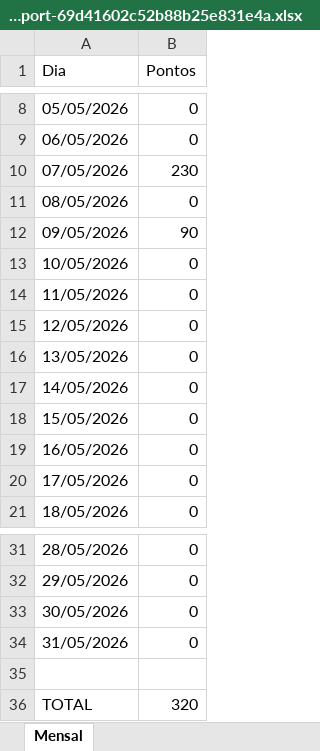
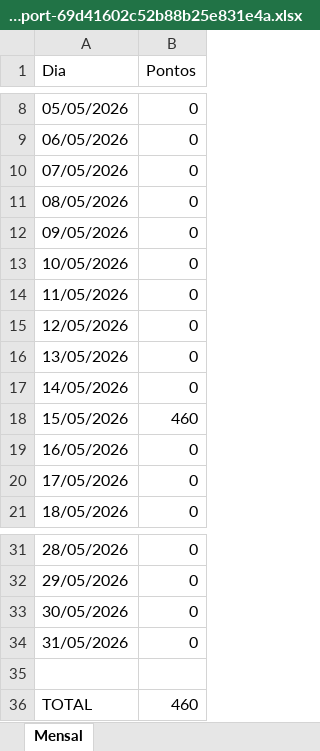
Before and after one commit to JoaoMatheusdeJesusMendes/CalendarioDinamico, an Excel workbook: calendarioDinamico/backend/reports/monthly-report-69d41602c52b88b25e831e4a.xlsx, sheet Mensal, drawn as a sheet; only a part is shown, gaps mark what is left out; values as stored, in another font and other column widths than the file's, no borders; the diff names each change by its address in the sheet, - before the commit and + after, or states it on an @@ line.

```diff
--- a/calendarioDinamico/backend/reports/monthly-report-69d41602c52b88b25e831e4a.xlsx (sheet Mensal)
+++ b/calendarioDinamico/backend/reports/monthly-report-69d41602c52b88b25e831e4a.xlsx (sheet Mensal)
-B10 (Pontos): 230
+B10 (Pontos): 0
-B12 (Pontos): 90
+B12 (Pontos): 0
-B18 (Pontos): 0
+B18 (Pontos): 460
-B36 (Pontos): 320
+B36 (Pontos): 460
```
Also changed, not shown: calendarioDinamico/backend/reports/report-69d41602c52b88b25e831e4a.xlsx, calendarioDinamico/backend/reports/yearly-report-69d41602c52b88b25e831e4a.xlsx, 4 other files.
